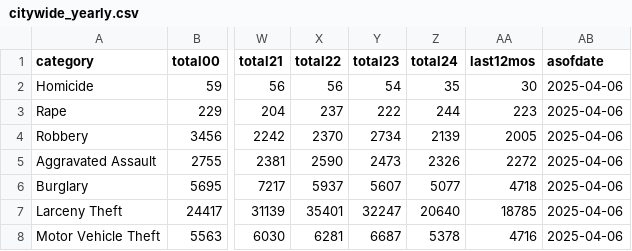
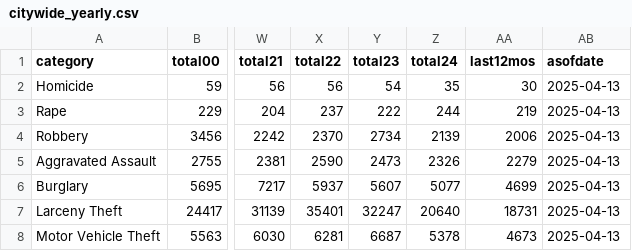
Before and after one commit to abcotvdata/safetytracker_sanfrancisco, a CSV file: data/output/yearly/citywide_yearly.csv, drawn as a sheet; only a part is shown, gaps mark what is left out; the diff names each change by its address in the sheet, - before the commit and + after, or states it on an @@ line.

```diff
--- a/data/output/yearly/citywide_yearly.csv
+++ b/data/output/yearly/citywide_yearly.csv
-AB2:AB8 (asofdate): 2025-04-06
+AB2:AB8 (asofdate): 2025-04-13
-AA3 (last12mos): 223
+AA3 (last12mos): 219
-AA4 (last12mos): 2005
+AA4 (last12mos): 2006
-AA5 (last12mos): 2272
+AA5 (last12mos): 2279
-AA6 (last12mos): 4718
+AA6 (last12mos): 4699
-AA7 (last12mos): 18785
+AA7 (last12mos): 18731
-AA8 (last12mos): 4716
+AA8 (last12mos): 4673
```
Also changed, not shown: data/output/weekly/citywide_crime.csv, data/output/yearly/assaults_city.csv, 31 other files.
